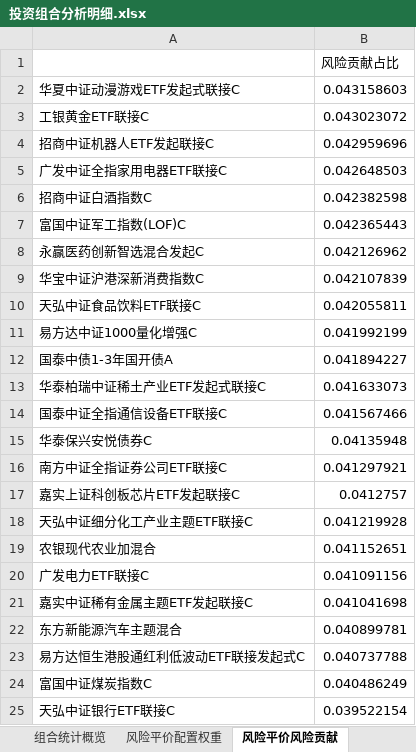
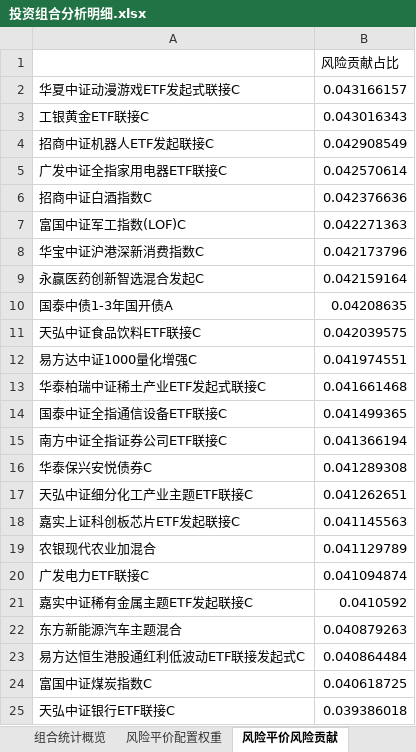
Before and after one commit to bwliseva/portfolio-report, an Excel workbook: automation/投资组合分析明细.xlsx, sheet 风险平价风险贡献, drawn as a sheet; values as stored, in another font and other column widths than the file's, no borders; removed rows and columns are numbered as before the commit, all else as after; the diff names each change by its address in the sheet, - before the commit and + after, or states it on an @@ line.

```diff
--- a/automation/投资组合分析明细.xlsx (sheet 风险平价风险贡献)
+++ b/automation/投资组合分析明细.xlsx (sheet 风险平价风险贡献)
-B2: 0.043158603
+B2: 0.043166157
-B3: 0.043023072
+B3: 0.043016343
-B4: 0.042959696
+B4: 0.042908549
-B5: 0.042648503
+B5: 0.042570614
-B6: 0.042382598
+B6: 0.042376636
-B7: 0.042365443
+B7: 0.042271363
-row 8: 永赢医药创新智选混合发起C | 0.042126962
-B8: 0.042107839
+B8: 0.042173796
+row 9: 永赢医药创新智选混合发起C | 0.042159164
+row 10: 国泰中债1-3年国开债A | 0.04208635
-B11: 0.042055811
+B11: 0.042039575
-B12: 0.041992199
+B12: 0.041974551
-row 12: 国泰中债1-3年国开债A | 0.041894227
-B13: 0.041633073
+B13: 0.041661468
-B14: 0.041567466
+B14: 0.041499365
-row 15: 华泰保兴安悦债券C | 0.04135948
-B15: 0.041297921
+B15: 0.041366194
-row 17: 嘉实上证科创板芯片ETF发起联接C | 0.0412757
+row 16: 华泰保兴安悦债券C | 0.041289308
-B17: 0.041219928
+B17: 0.041262651
+row 18: 嘉实上证科创板芯片ETF发起联接C | 0.041145563
-B19: 0.041152651
+B19: 0.041129789
-B20: 0.041091156
+B20: 0.041094874
-B21: 0.041041698
+B21: 0.0410592
-B22: 0.040899781
+B22: 0.040879263
-B23: 0.040737788
+B23: 0.040864484
-B24: 0.040486249
+B24: 0.040618725
-B25: 0.039522154
+B25: 0.039386018
```
Also changed, not shown: sheet 年化协方差矩阵_日度近一年, sheet 相关系数矩阵_日度近一年, sheet 近三年月收益率, sheet 基金月均收益率, sheet 回测_最近一个月_起点0, sheet 风险平价_回测_最近一个月_起点0, 15 more sheets, automation/单基金止损回测结果.xlsx, automation/每日基金净值_自动_20261124.xlsx, 6 other files.
